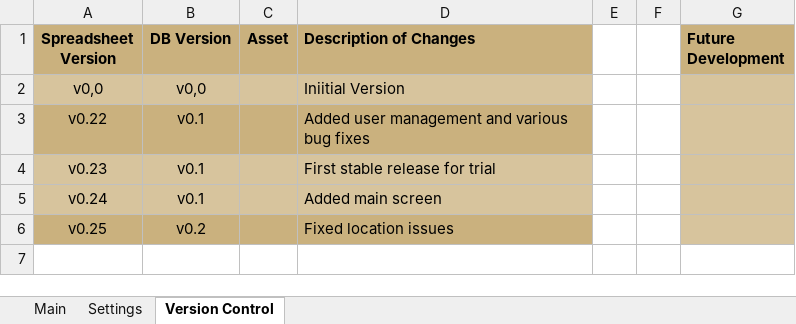
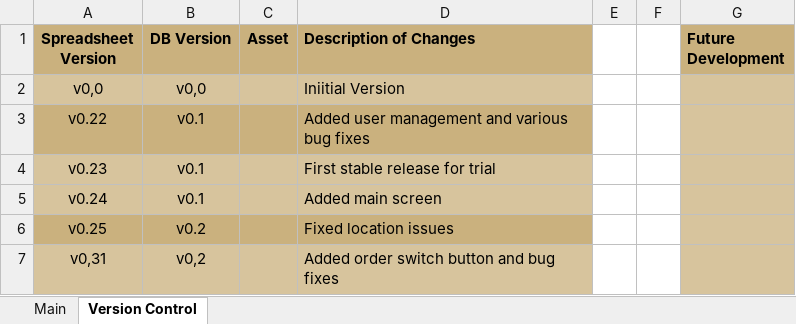
Before and after one commit to jules008/StoresOrderingSystem, an Excel workbook: Stores IT System v0.xlsx, sheet Version Control, drawn as a sheet; values as stored, in another font and other column widths than the file's, no borders; the diff names each change by its address in the sheet, - before the commit and + after, or states it on an @@ line.

Commit message:
V0,31
Added Order Switch Button
Fixed maintenance message bug

```diff
--- a/Stores IT System v0.xlsx (sheet Version Control)
+++ b/Stores IT System v0.xlsx (sheet Version Control)
@@ sheet tab hidden: Settings @@
+row 7: v0,31 | v0,2 |  | Added order switch button and bug fixes
```
Also changed, not shown: charts or pictures, 40 other files.
